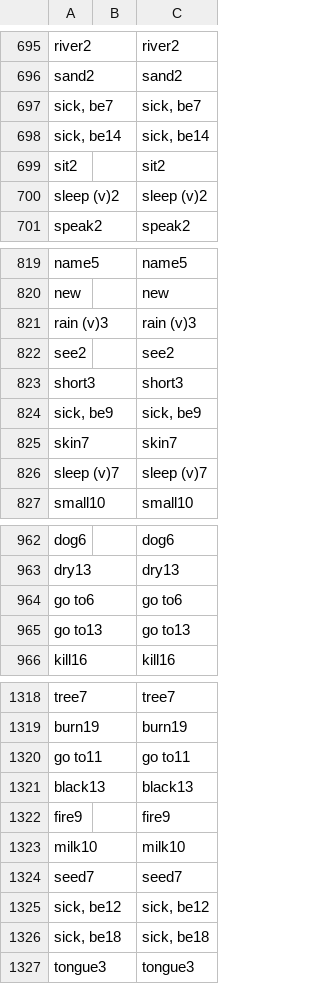
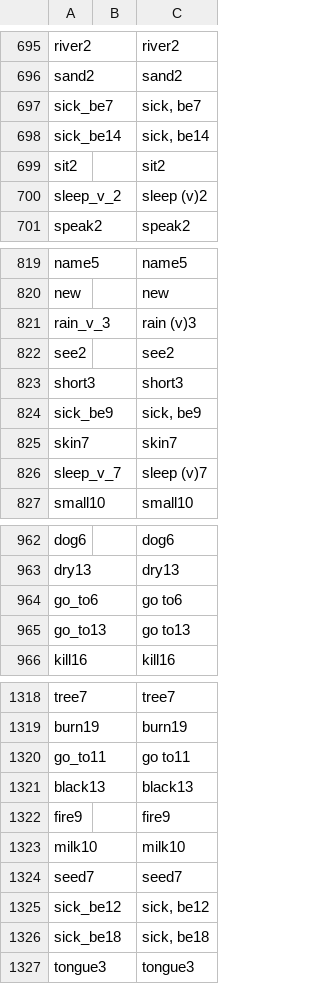
Before and after one commit to nataliacp/southern-bantu-data, a CSV file: cldf/cognatesets.csv, drawn as a sheet; only a part is shown, gaps mark what is left out; the diff covers the shown part only.

```diff
--- a/cldf/cognatesets.csv
+++ b/cldf/cognatesets.csv
@@ -696,6 +696,6 @@ river2,,river2
 sand2,,sand2
-"sick, be7",,"sick, be7"
-"sick, be14",,"sick, be14"
+sick_be7,,"sick, be7"
+sick_be14,,"sick, be14"
 sit2,,sit2
-sleep (v)2,,sleep (v)2
+sleep_v_2,,sleep (v)2
 speak2,,speak2
@@ -820,8 +820,8 @@ name5,,name5
 new,,new
-rain (v)3,,rain (v)3
+rain_v_3,,rain (v)3
 see2,,see2
 short3,,short3
-"sick, be9",,"sick, be9"
+sick_be9,,"sick, be9"
 skin7,,skin7
-sleep (v)7,,sleep (v)7
+sleep_v_7,,sleep (v)7
 small10,,small10
@@ -963,4 +963,4 @@ dog6,,dog6
 dry13,,dry13
-go to6,,go to6
-go to13,,go to13
+go_to6,,go to6
+go_to13,,go to13
 kill16,,kill16
@@ -1319,3 +1319,3 @@ tree7,,tree7
 burn19,,burn19
-go to11,,go to11
+go_to11,,go to11
 black13,,black13
@@ -1324,4 +1324,4 @@ milk10,,milk10
 seed7,,seed7
-"sick, be12",,"sick, be12"
-"sick, be18",,"sick, be18"
+sick_be12,,"sick, be12"
+sick_be18,,"sick, be18"
 tongue3,,tongue3
```
Also changed, not shown: 57 edited cells elsewhere in this file, cldf/cognates.csv, cldf/forms.csv, 3 other files.
